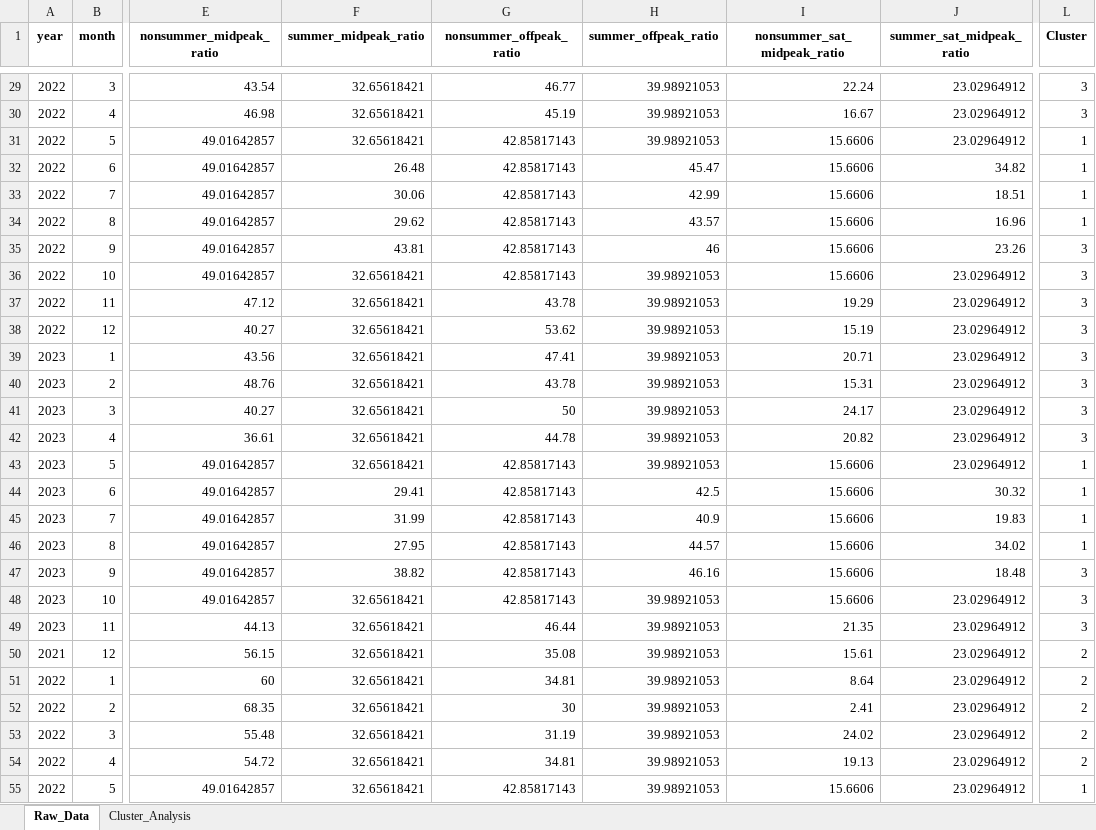
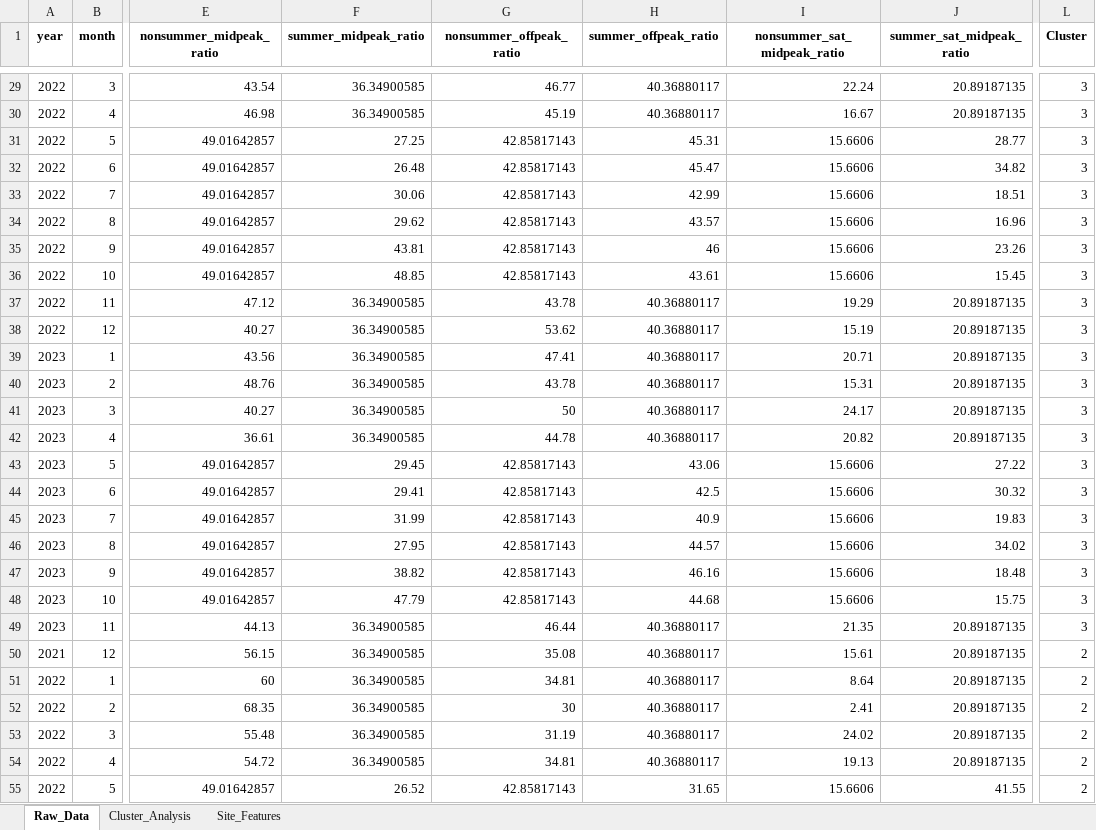
Before and after one commit to UJie87/MogooMVP, an Excel workbook: power_usage_plots/kmeans_analysis_k4.xlsx, sheet Raw_Data, drawn as a sheet; only a part is shown, gaps mark what is left out; values as stored, in another font and other column widths than the file's, no borders; the diff covers the shown part only; the diff names each change by its address in the sheet, - before the commit and + after, or states it on an @@ line.

```diff
--- a/power_usage_plots/kmeans_analysis_k4.xlsx (sheet Raw_Data)
+++ b/power_usage_plots/kmeans_analysis_k4.xlsx (sheet Raw_Data)
+sheet tab: Site_Features
-F29:F30 (summer_midpeak_ratio): 32.65618421
+F29:F30 (summer_midpeak_ratio): 36.34900585
-H29:H30 (summer_offpeak_ratio): 39.98921053
+H29:H30 (summer_offpeak_ratio): 40.36880117
-J29:J30 (summer_sat_midpeak_ratio): 23.02964912
+J29:J30 (summer_sat_midpeak_ratio): 20.89187135
-F31 (summer_midpeak_ratio): 32.65618421
+F31 (summer_midpeak_ratio): 27.25
-H31 (summer_offpeak_ratio): 39.98921053
+H31 (summer_offpeak_ratio): 45.31
-J31 (summer_sat_midpeak_ratio): 23.02964912
+J31 (summer_sat_midpeak_ratio): 28.77
-L31:L34 (Cluster): 1
+L31:L34 (Cluster): 3
-F36 (summer_midpeak_ratio): 32.65618421
+F36 (summer_midpeak_ratio): 48.85
-H36 (summer_offpeak_ratio): 39.98921053
+H36 (summer_offpeak_ratio): 43.61
-J36 (summer_sat_midpeak_ratio): 23.02964912
+J36 (summer_sat_midpeak_ratio): 15.45
-F37:F42 (summer_midpeak_ratio): 32.65618421
+F37:F42 (summer_midpeak_ratio): 36.34900585
-H37:H42 (summer_offpeak_ratio): 39.98921053
+H37:H42 (summer_offpeak_ratio): 40.36880117
-J37:J42 (summer_sat_midpeak_ratio): 23.02964912
+J37:J42 (summer_sat_midpeak_ratio): 20.89187135
-F43 (summer_midpeak_ratio): 32.65618421
+F43 (summer_midpeak_ratio): 29.45
-H43 (summer_offpeak_ratio): 39.98921053
+H43 (summer_offpeak_ratio): 43.06
-J43 (summer_sat_midpeak_ratio): 23.02964912
+J43 (summer_sat_midpeak_ratio): 27.22
-L43:L46 (Cluster): 1
+L43:L46 (Cluster): 3
-F48 (summer_midpeak_ratio): 32.65618421
+F48 (summer_midpeak_ratio): 47.79
-H48 (summer_offpeak_ratio): 39.98921053
+H48 (summer_offpeak_ratio): 44.68
-J48 (summer_sat_midpeak_ratio): 23.02964912
+J48 (summer_sat_midpeak_ratio): 15.75
-F49:F54 (summer_midpeak_ratio): 32.65618421
+F49:F54 (summer_midpeak_ratio): 36.34900585
-H49:H54 (summer_offpeak_ratio): 39.98921053
+H49:H54 (summer_offpeak_ratio): 40.36880117
-J49:J54 (summer_sat_midpeak_ratio): 23.02964912
+J49:J54 (summer_sat_midpeak_ratio): 20.89187135
-F55 (summer_midpeak_ratio): 32.65618421
+F55 (summer_midpeak_ratio): 26.52
-H55 (summer_offpeak_ratio): 39.98921053
+H55 (summer_offpeak_ratio): 31.65
-J55 (summer_sat_midpeak_ratio): 23.02964912
+J55 (summer_sat_midpeak_ratio): 41.55
-L55 (Cluster): 1
+L55 (Cluster): 2
```
Also changed, not shown: 1813 edited cells elsewhere in this sheet, sheet Cluster_Analysis, power_usage_plots/kmeans_analysis_k2_best.xlsx, power_usage_plots/kmeans_analysis_k3.xlsx, 18 other files.
